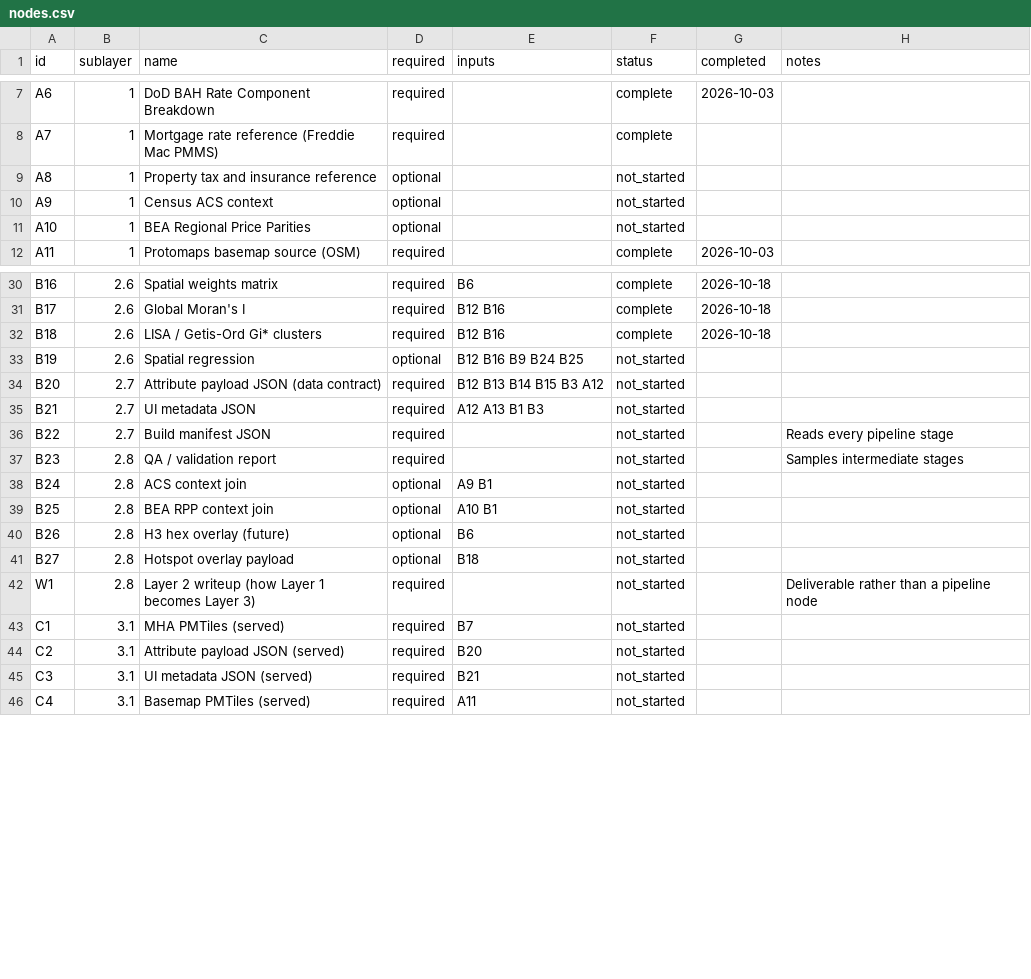
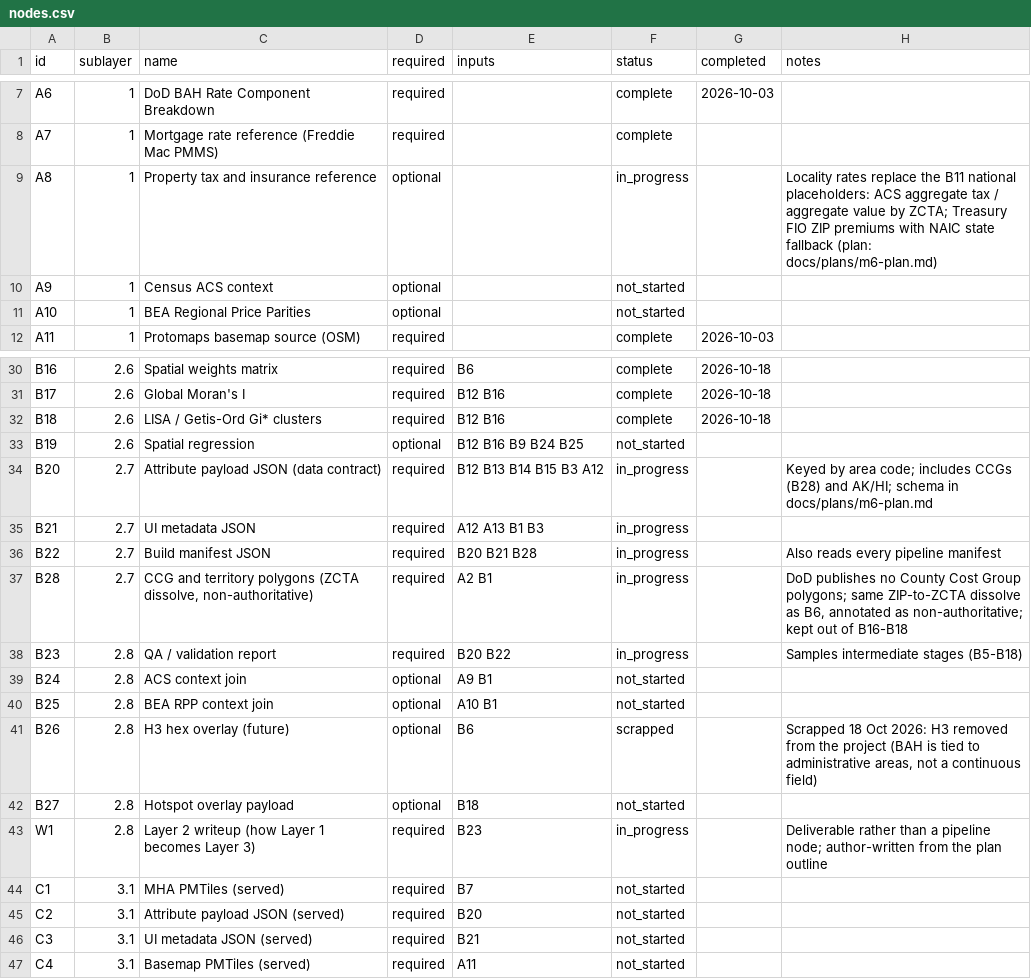
Before and after one commit to TheWendarr/bah-atlas, a CSV file: docs/wbs/nodes.csv, drawn as a sheet; only a part is shown, gaps mark what is left out.

```diff
--- a/docs/wbs/nodes.csv
+++ b/docs/wbs/nodes.csv
@@ -8,3 +8,3 @@ A6,1,DoD BAH Rate Component Breakdown,required,,complete,2026-10-03,
 A7,1,Mortgage rate reference (Freddie Mac PMMS),required,,complete,,
-A8,1,Property tax and insurance reference,optional,,not_started,,
+A8,1,Property tax and insurance reference,optional,,in_progress,,Locality rates replace the B11 national placeholders: ACS aggregate tax / aggregate value by ZCTA; Treasury FIO ZIP premiums with NAIC state fallback (plan: docs/plans/m6-plan.md)
 A9,1,Census ACS context,optional,,not_started,,
@@ -33,11 +33,12 @@ B18,2.6,LISA / Getis-Ord Gi* clusters,required,B12 B16,complete,2026-10-18,
 B19,2.6,Spatial regression,optional,B12 B16 B9 B24 B25,not_started,,
-B20,2.7,Attribute payload JSON (data contract),required,B12 B13 B14 B15 B3 A12,not_started,,
-B21,2.7,UI metadata JSON,required,A12 A13 B1 B3,not_started,,
-B22,2.7,Build manifest JSON,required,,not_started,,Reads every pipeline stage
-B23,2.8,QA / validation report,required,,not_started,,Samples intermediate stages
+B20,2.7,Attribute payload JSON (data contract),required,B12 B13 B14 B15 B3 A12,in_progress,,Keyed by area code; includes CCGs (B28) and AK/HI; schema in docs/plans/m6-plan.md
+B21,2.7,UI metadata JSON,required,A12 A13 B1 B3,in_progress,,
+B22,2.7,Build manifest JSON,required,B20 B21 B28,in_progress,,Also reads every pipeline manifest
+B28,2.7,"CCG and territory polygons (ZCTA dissolve, non-authoritative)",required,A2 B1,in_progress,,"DoD publishes no County Cost Group polygons; same ZIP-to-ZCTA dissolve as B6, annotated as non-authoritative; kept out of B16-B18"
+B23,2.8,QA / validation report,required,B20 B22,in_progress,,Samples intermediate stages (B5-B18)
 B24,2.8,ACS context join,optional,A9 B1,not_started,,
 B25,2.8,BEA RPP context join,optional,A10 B1,not_started,,
-B26,2.8,H3 hex overlay (future),optional,B6,not_started,,
+B26,2.8,H3 hex overlay (future),optional,B6,scrapped,,"Scrapped 18 Oct 2026: H3 removed from the project (BAH is tied to administrative areas, not a continuous field)"
 B27,2.8,Hotspot overlay payload,optional,B18,not_started,,
-W1,2.8,Layer 2 writeup (how Layer 1 becomes Layer 3),required,,not_started,,Deliverable rather than a pipeline node
+W1,2.8,Layer 2 writeup (how Layer 1 becomes Layer 3),required,B23,in_progress,,Deliverable rather than a pipeline node; author-written from the plan outline
 C1,3.1,MHA PMTiles (served),required,B7,not_started,,
```
Also changed, not shown: docs/wbs/issues.csv, 4 other files.
